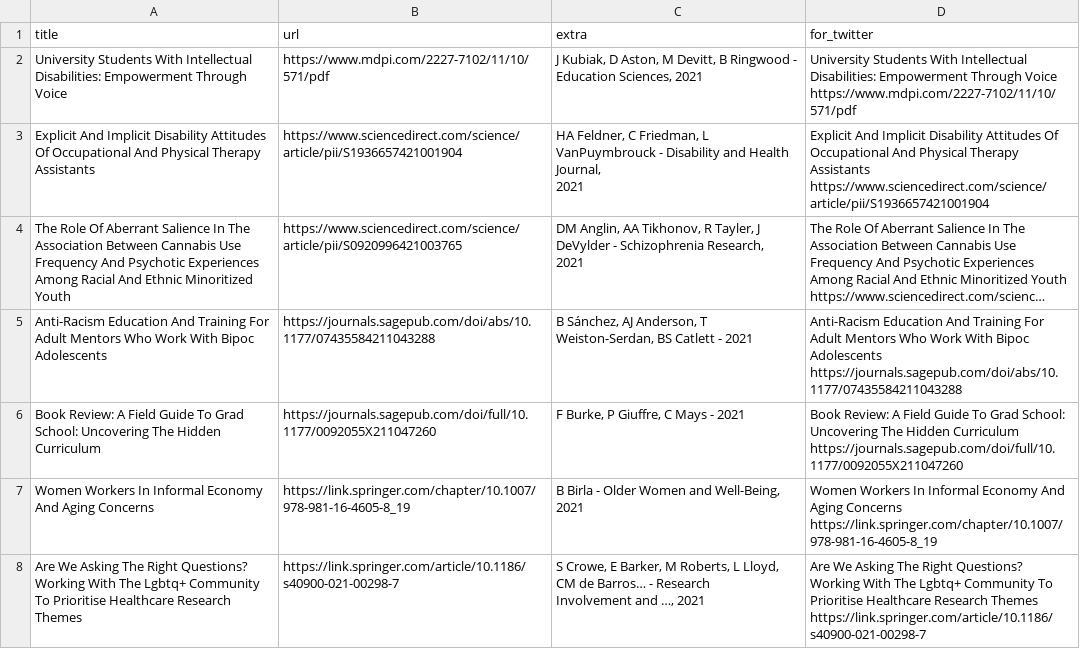
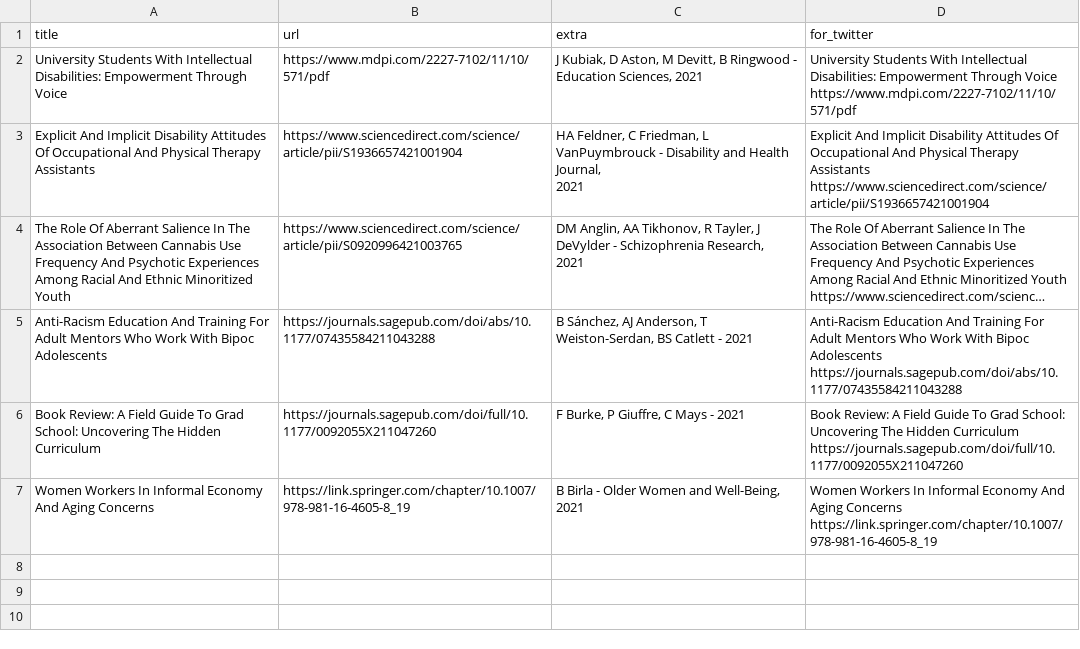
Before and after one commit to DiversifyDigest/digest_curation, a CSV file: recent_twitter_links.csv, drawn as a sheet; long unchanged cells end in …; ↵ is a line break in a cell; the diff names each change by its address in the sheet, - before the commit and + after, or states it on an @@ line.

```diff
--- a/recent_twitter_links.csv
+++ b/recent_twitter_links.csv
-row 8: Are We Asking The Right Questions? Working With The Lgbtq+ Community To Prioritise Healthcare Research Themes | https://link.springer.com/article/10.1186/s40900-021-00298-7 | S Crowe, E Barker, M Roberts, L Lloyd, CM de Barros… - Research ↵ Involvement and …, 2021 | Are We Asking The Right Questions? Working With The Lgbtq+ Community To Prioritise Healthcare Research Themes https://link.springer.com/article/10.1186/s40900-021-00298-7
```
